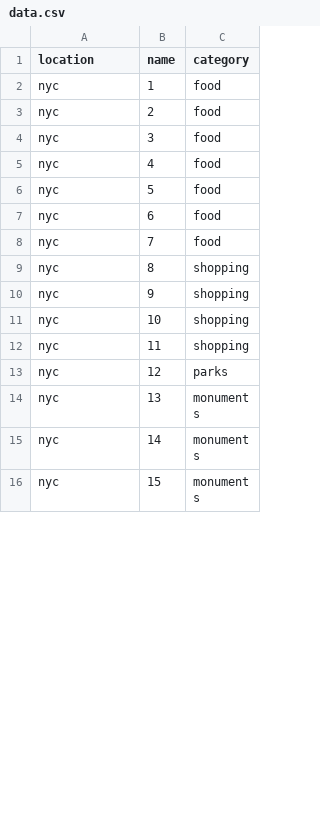
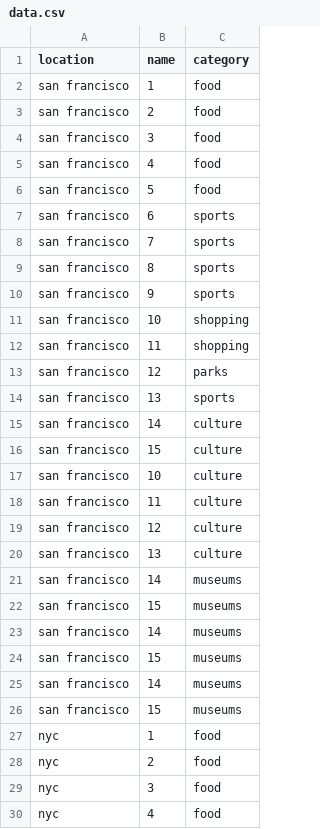
Before and after one commit to vdabro2/TravelPortrait, a CSV file: data.csv, drawn as a sheet; only a part is shown; the shorter side is filled out with more unchanged rows; the diff covers the shown part only; the diff names each change by its address in the sheet, - before the commit and + after, or states it on an @@ line.

Commit message:
Added more data, made the circle locations in the right spot.

```diff
--- a/data.csv
+++ b/data.csv
+row 2: san francisco | 1 | food
+row 3: san francisco | 2 | food
+row 4: san francisco | 3 | food
+row 5: san francisco | 4 | food
+row 6: san francisco | 5 | food
+row 7: san francisco | 6 | sports
+row 8: san francisco | 7 | sports
+row 9: san francisco | 8 | sports
+row 10: san francisco | 9 | sports
+row 11: san francisco | 10 | shopping
+row 12: san francisco | 11 | shopping
+row 13: san francisco | 12 | parks
+row 14: san francisco | 13 | sports
+row 15: san francisco | 14 | culture
+row 16: san francisco | 15 | culture
+row 17: san francisco | 10 | culture
+row 18: san francisco | 11 | culture
+row 19: san francisco | 12 | culture
+row 20: san francisco | 13 | culture
+row 21: san francisco | 14 | museums
+row 22: san francisco | 15 | museums
+row 23: san francisco | 14 | museums
+row 24: san francisco | 15 | museums
+row 25: san francisco | 14 | museums
+row 26: san francisco | 15 | museums
```
Also changed, not shown: 22 added rows and 4 edited cells elsewhere in this file, 2 other files.
